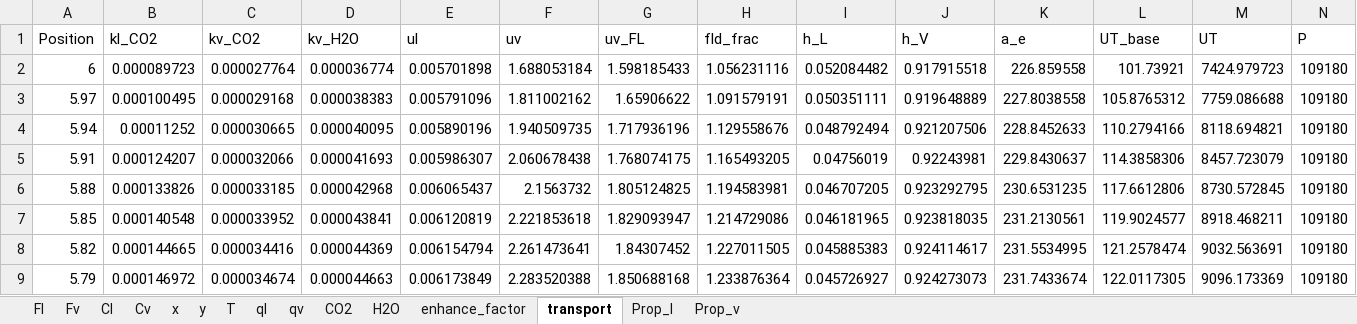
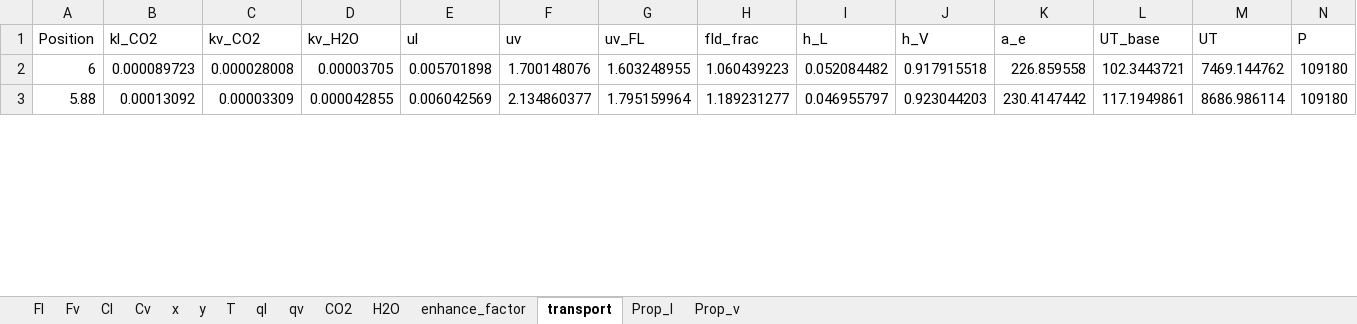
Before and after one commit to tannerpolley/MEA-Absorption-Column, an Excel workbook: MEA_Absorption_Column/data/Results/Profiles.xlsx, sheet transport, drawn as a sheet; only a part is shown; values as stored, in another font and other column widths than the file's, no borders; removed rows and columns are numbered as before the commit, all else as after; rows hold the shown columns only; the diff covers the shown part only; the diff names each change by its address in the sheet, - before the commit and + after, or states it on an @@ line.

```diff
--- a/MEA_Absorption_Column/data/Results/Profiles.xlsx (sheet transport)
+++ b/MEA_Absorption_Column/data/Results/Profiles.xlsx (sheet transport)
-C2 (kv_CO2): 0.000027764
+C2 (kv_CO2): 0.000028008
-D2 (kv_H2O): 0.000036774
+D2 (kv_H2O): 0.00003705
-F2 (uv): 1.688053184
+F2 (uv): 1.700148076
-G2 (uv_FL): 1.598185433
+G2 (uv_FL): 1.603248955
-H2 (fld_frac): 1.056231116
+H2 (fld_frac): 1.060439223
-L2 (UT_base): 101.73921
+L2 (UT_base): 102.3443721
-M2 (UT): 7424.979723
+M2 (UT): 7469.144762
-row 3: 5.97 | 0.000100495 | 0.000029168 | 0.000038383 | 0.005791096 | 1.811002162 | 1.65906622 | 1.091579191 | 0.050351111 | 0.919648889 | 227.8038558 | 105.8765312 | 7759.086688 | 109180
-row 4: 5.94 | 0.00011252 | 0.000030665 | 0.000040095 | 0.005890196 | 1.940509735 | 1.717936196 | 1.129558676 | 0.048792494 | 0.921207506 | 228.8452633 | 110.2794166 | 8118.694821 | 109180
-row 5: 5.91 | 0.000124207 | 0.000032066 | 0.000041693 | 0.005986307 | 2.060678438 | 1.768074175 | 1.165493205 | 0.04756019 | 0.92243981 | 229.8430637 | 114.3858306 | 8457.723079 | 109180
-B3 (kl_CO2): 0.000133826
+B3 (kl_CO2): 0.00013092
-C3 (kv_CO2): 0.000033185
+C3 (kv_CO2): 0.00003309
-D3 (kv_H2O): 0.000042968
+D3 (kv_H2O): 0.000042855
-E3 (ul): 0.006065437
+E3 (ul): 0.006042569
-F3 (uv): 2.1563732
+F3 (uv): 2.134860377
-G3 (uv_FL): 1.805124825
+G3 (uv_FL): 1.795159964
-H3 (fld_frac): 1.194583981
+H3 (fld_frac): 1.189231277
-I3 (h_L): 0.046707205
+I3 (h_L): 0.046955797
-J3 (h_V): 0.923292795
+J3 (h_V): 0.923044203
-K3 (a_e): 230.6531235
+K3 (a_e): 230.4147442
-L3 (UT_base): 117.6612806
+L3 (UT_base): 117.1949861
-M3 (UT): 8730.572845
+M3 (UT): 8686.986114
-row 7: 5.85 | 0.000140548 | 0.000033952 | 0.000043841 | 0.006120819 | 2.221853618 | 1.829093947 | 1.214729086 | 0.046181965 | 0.923818035 | 231.2130561 | 119.9024577 | 8918.468211 | 109180
-row 8: 5.82 | 0.000144665 | 0.000034416 | 0.000044369 | 0.006154794 | 2.261473641 | 1.84307452 | 1.227011505 | 0.045885383 | 0.924114617 | 231.5534995 | 121.2578474 | 9032.563691 | 109180
-row 9: 5.79 | 0.000146972 | 0.000034674 | 0.000044663 | 0.006173849 | 2.283520388 | 1.850688168 | 1.233876364 | 0.045726927 | 0.924273073 | 231.7433674 | 122.0117305 | 9096.173369 | 109180
```
Also changed, not shown: 7 removed rows and 587 edited cells elsewhere in this sheet, sheet Prop_v, sheet Prop_l, sheet qv, sheet ql, sheet H2O, sheet Fl, 8 more sheets, charts or pictures, 7 other files.
